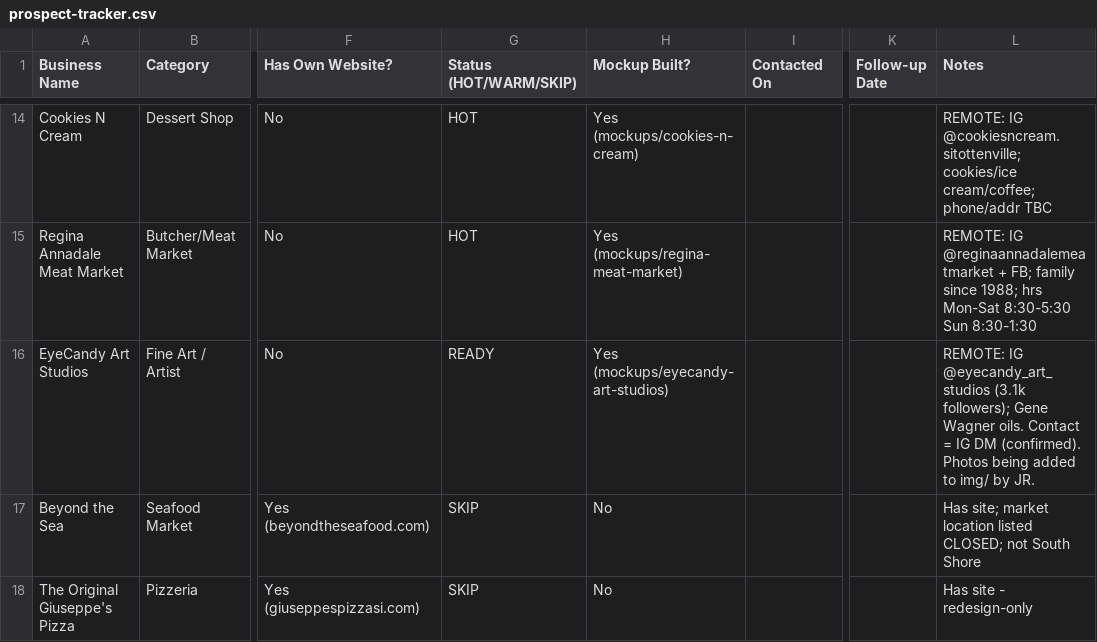
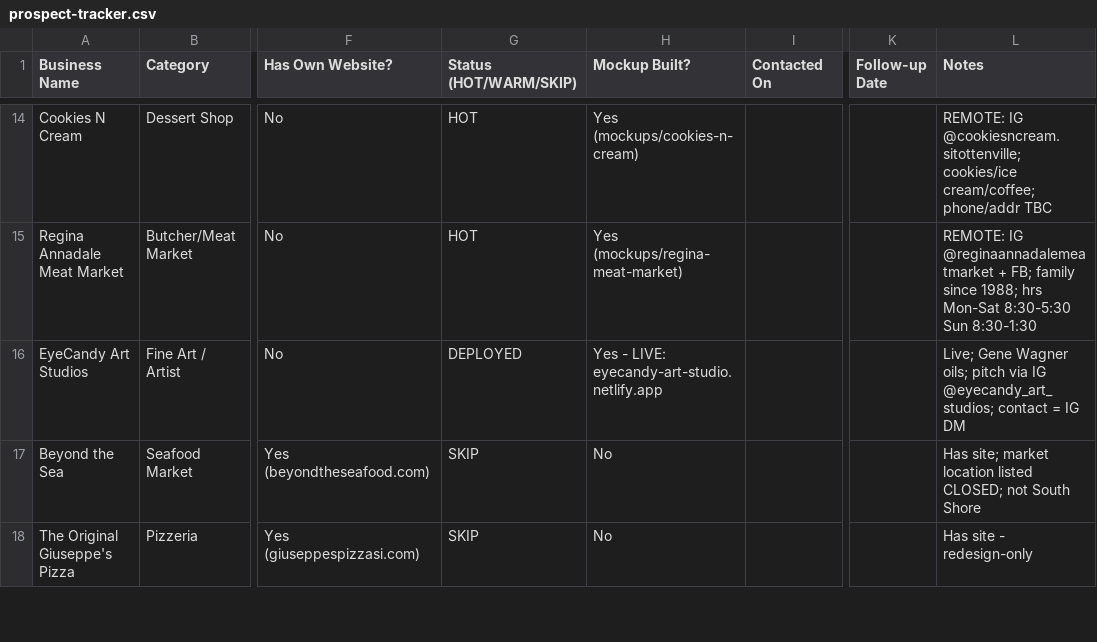
Before and after one commit to jjrpro/Code, a CSV file: projects/si-web-design/sales/prospect-tracker.csv, drawn as a sheet; only a part is shown, gaps mark what is left out; the diff names each change by its address in the sheet, - before the commit and + after, or states it on an @@ line.

```diff
--- a/projects/si-web-design/sales/prospect-tracker.csv
+++ b/projects/si-web-design/sales/prospect-tracker.csv
-G16 (Status (HOT/WARM/SKIP)): READY
+G16 (Status (HOT/WARM/SKIP)): DEPLOYED
-H16 (Mockup Built?): Yes (mockups/eyecandy-art-studios)
+H16 (Mockup Built?): Yes - LIVE: eyecandy-art-studio.netlify.app
-L16 (Notes): REMOTE: IG @eyecandy_art_studios (3.1k followers); Gene Wagner oils. Contact = IG DM (confirmed). Photos being added to img/ by JR.
+L16 (Notes): Live; Gene Wagner oils; pitch via IG @eyecandy_art_studios; contact = IG DM
```
